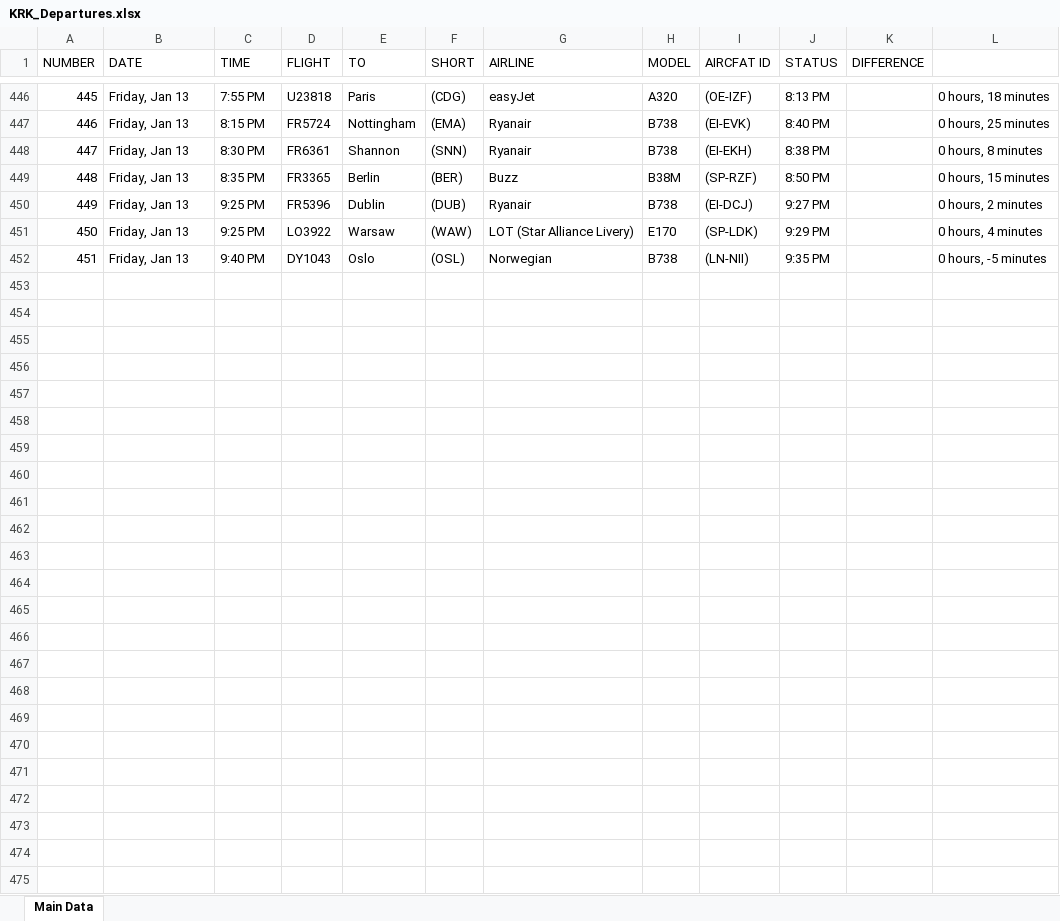
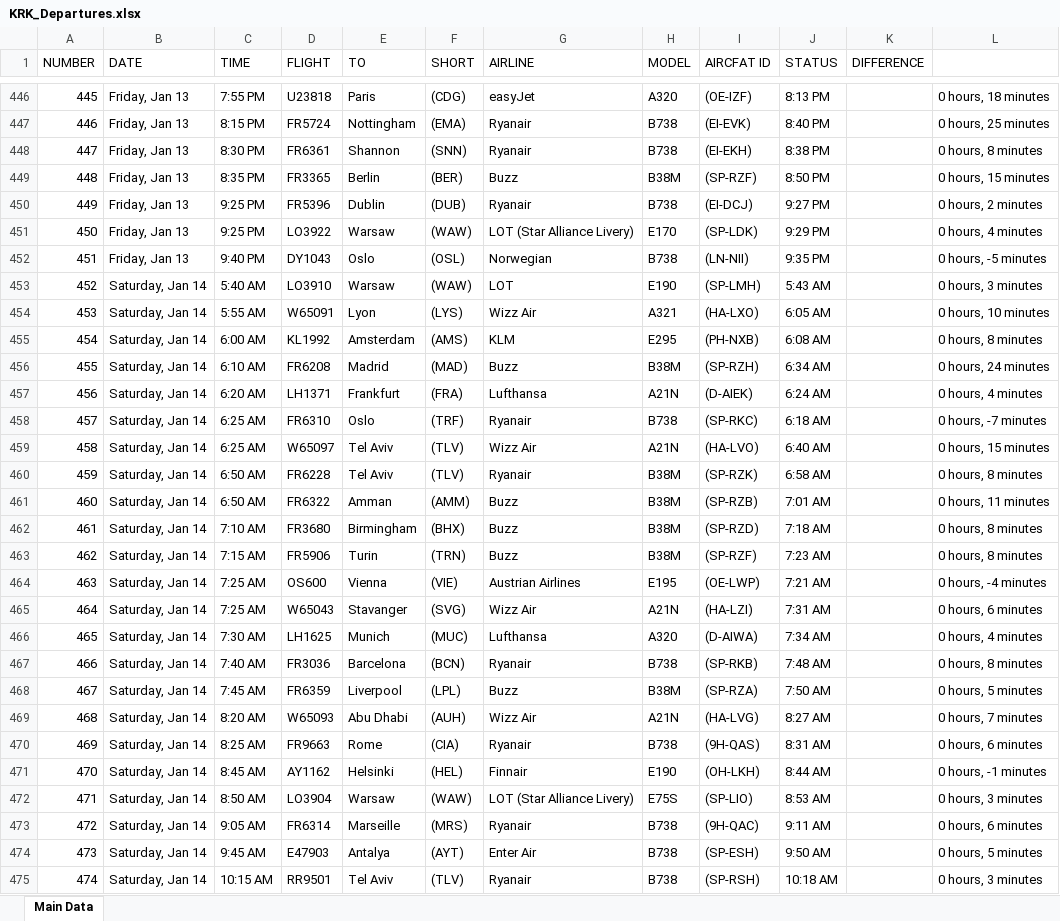
Before and after one commit to Kurczaczek21/Polish-Airport-Databse, an Excel workbook: DataBase/KRK_Departures.xlsx, sheet Main Data, drawn as a sheet; only a part is shown, gaps mark what is left out; values as stored, in another font and other column widths than the file's, no borders; the diff names each change by its address in the sheet, - before the commit and + after, or states it on an @@ line.

```diff
--- a/DataBase/KRK_Departures.xlsx (sheet Main Data)
+++ b/DataBase/KRK_Departures.xlsx (sheet Main Data)
+row 453: 452 | Saturday, Jan 14 | 5:40 AM | LO3910 | Warsaw | (WAW) | LOT | E190 | (SP-LMH) | 5:43 AM |  | 0 hours, 3 minutes
+row 454: 453 | Saturday, Jan 14 | 5:55 AM | W65091 | Lyon | (LYS) | Wizz Air | A321 | (HA-LXO) | 6:05 AM |  | 0 hours, 10 minutes
+row 455: 454 | Saturday, Jan 14 | 6:00 AM | KL1992 | Amsterdam | (AMS) | KLM | E295 | (PH-NXB) | 6:08 AM |  | 0 hours, 8 minutes
+row 456: 455 | Saturday, Jan 14 | 6:10 AM | FR6208 | Madrid | (MAD) | Buzz | B38M | (SP-RZH) | 6:34 AM |  | 0 hours, 24 minutes
+row 457: 456 | Saturday, Jan 14 | 6:20 AM | LH1371 | Frankfurt | (FRA) | Lufthansa | A21N | (D-AIEK) | 6:24 AM |  | 0 hours, 4 minutes
+row 458: 457 | Saturday, Jan 14 | 6:25 AM | FR6310 | Oslo | (TRF) | Ryanair | B738 | (SP-RKC) | 6:18 AM |  | 0 hours, -7 minutes
+row 459: 458 | Saturday, Jan 14 | 6:25 AM | W65097 | Tel Aviv | (TLV) | Wizz Air | A21N | (HA-LVO) | 6:40 AM |  | 0 hours, 15 minutes
+row 460: 459 | Saturday, Jan 14 | 6:50 AM | FR6228 | Tel Aviv | (TLV) | Ryanair | B38M | (SP-RZK) | 6:58 AM |  | 0 hours, 8 minutes
+row 461: 460 | Saturday, Jan 14 | 6:50 AM | FR6322 | Amman | (AMM) | Buzz | B38M | (SP-RZB) | 7:01 AM |  | 0 hours, 11 minutes
+row 462: 461 | Saturday, Jan 14 | 7:10 AM | FR3680 | Birmingham | (BHX) | Buzz | B38M | (SP-RZD) | 7:18 AM |  | 0 hours, 8 minutes
+row 463: 462 | Saturday, Jan 14 | 7:15 AM | FR5906 | Turin | (TRN) | Buzz | B38M | (SP-RZF) | 7:23 AM |  | 0 hours, 8 minutes
+row 464: 463 | Saturday, Jan 14 | 7:25 AM | OS600 | Vienna | (VIE) | Austrian Airlines | E195 | (OE-LWP) | 7:21 AM |  | 0 hours, -4 minutes
+row 465: 464 | Saturday, Jan 14 | 7:25 AM | W65043 | Stavanger | (SVG) | Wizz Air | A21N | (HA-LZI) | 7:31 AM |  | 0 hours, 6 minutes
+row 466: 465 | Saturday, Jan 14 | 7:30 AM | LH1625 | Munich | (MUC) | Lufthansa | A320 | (D-AIWA) | 7:34 AM |  | 0 hours, 4 minutes
+row 467: 466 | Saturday, Jan 14 | 7:40 AM | FR3036 | Barcelona | (BCN) | Ryanair | B738 | (SP-RKB) | 7:48 AM |  | 0 hours, 8 minutes
+row 468: 467 | Saturday, Jan 14 | 7:45 AM | FR6359 | Liverpool | (LPL) | Buzz | B38M | (SP-RZA) | 7:50 AM |  | 0 hours, 5 minutes
+row 469: 468 | Saturday, Jan 14 | 8:20 AM | W65093 | Abu Dhabi | (AUH) | Wizz Air | A21N | (HA-LVG) | 8:27 AM |  | 0 hours, 7 minutes
+row 470: 469 | Saturday, Jan 14 | 8:25 AM | FR9663 | Rome | (CIA) | Ryanair | B738 | (9H-QAS) | 8:31 AM |  | 0 hours, 6 minutes
+row 471: 470 | Saturday, Jan 14 | 8:45 AM | AY1162 | Helsinki | (HEL) | Finnair | E190 | (OH-LKH) | 8:44 AM |  | 0 hours, -1 minutes
+row 472: 471 | Saturday, Jan 14 | 8:50 AM | LO3904 | Warsaw | (WAW) | LOT (Star Alliance Livery) | E75S | (SP-LIO) | 8:53 AM |  | 0 hours, 3 minutes
+row 473: 472 | Saturday, Jan 14 | 9:05 AM | FR6314 | Marseille | (MRS) | Ryanair | B738 | (9H-QAC) | 9:11 AM |  | 0 hours, 6 minutes
+row 474: 473 | Saturday, Jan 14 | 9:45 AM | E47903 | Antalya | (AYT) | Enter Air | B738 | (SP-ESH) | 9:50 AM |  | 0 hours, 5 minutes
+row 475: 474 | Saturday, Jan 14 | 10:15 AM | RR9501 | Tel Aviv | (TLV) | Ryanair | B738 | (SP-RSH) | 10:18 AM |  | 0 hours, 3 minutes
```
Also changed, not shown: DataBase/BZG_Arrivals.xlsx, DataBase/BZG_Departures.xlsx, 22 other files.
